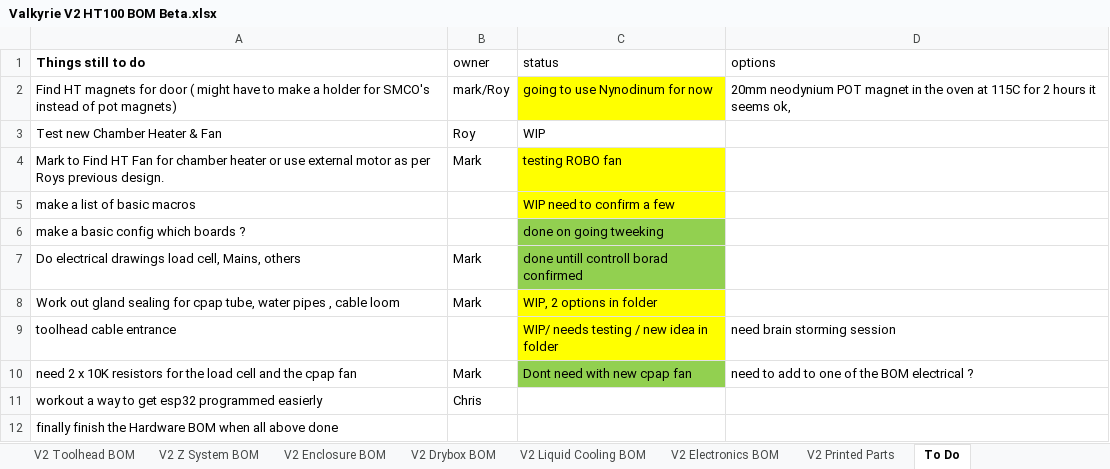
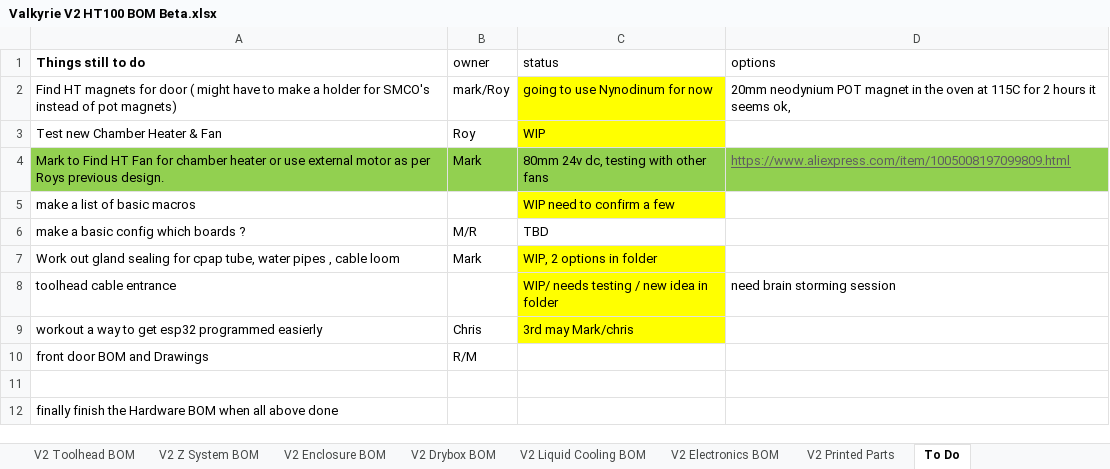
Before and after one commit to RoyBerntsenDesign/Project-Valkyrie, an Excel workbook: V2 BETA/BOM/Valkyrie V2 HT100 BOM Beta.xlsx, sheet To Do, drawn as a sheet; values as stored, in another font and other column widths than the file's, no borders; removed rows and columns are numbered as before the commit, all else as after; the diff names each change by its address in the sheet, - before the commit and + after, or states it on an @@ line.

```diff
--- a/V2 BETA/BOM/Valkyrie V2 HT100 BOM Beta.xlsx (sheet To Do)
+++ b/V2 BETA/BOM/Valkyrie V2 HT100 BOM Beta.xlsx (sheet To Do)
-C3 fill: none
+C3 fill: #FFFF00
-A4:B4 fill: none
+A4:B4 fill: #92D050
-C4 (status): testing ROBO fan
+C4 (status): 80mm 24v dc, testing with other fans
-C4 fill: #FFFF00
+C4 fill: #92D050
-D4 (options): (empty)
+D4 (options): https://www.aliexpress.com/item/1005008197099809.html
-D4 fill: none
+D4 fill: #92D050
-B6 (owner): (empty)
+B6 (owner): M/R
-C6 (status): done on going tweeking
+C6 (status): TBD
-C6 fill: #92D050
+C6 fill: none
-row 7: Do electrical drawings load cell, Mains, others | Mark | done untill controll borad confirmed
-row 10: need 2 x 10K resistors for the load cell and the cpap fan | Mark | Dont need with new cpap fan | need to add to one of the BOM electrical ?
-C9 (status): (empty)
+C9 (status): 3rd may Mark/chris
-C9 fill: none
+C9 fill: #FFFF00
+row 10: front door BOM and Drawings | R/M
+row 11: (empty)
```
Also changed, not shown: sheet V2 Z System BOM, sheet V2 Electronics BOM, 2 other files.
